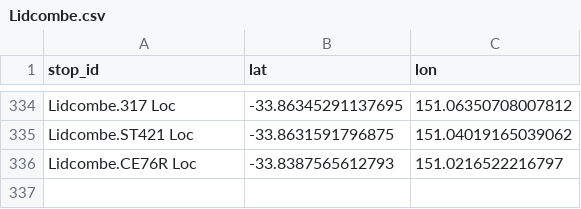
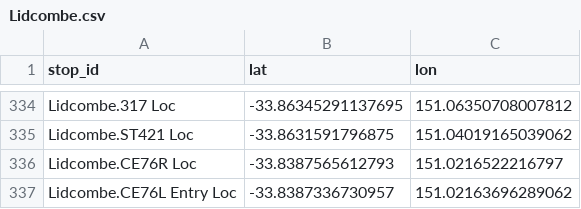
Before and after one commit to Tugzrida/tfnsw-gtfs-quirks, a CSV file: sydneytrains/locations/current/Lidcombe.csv, drawn as a sheet; only a part is shown, gaps mark what is left out.

```diff
--- a/sydneytrains/locations/current/Lidcombe.csv
+++ b/sydneytrains/locations/current/Lidcombe.csv
@@ -336 +336,2 @@ Lidcombe.ST421 Loc,-33.8631591796875,151.04019165039062
 Lidcombe.CE76R Loc,-33.8387565612793,151.0216522216797
+Lidcombe.CE76L Entry Loc,-33.8387336730957,151.02163696289062
```
Also changed, not shown: sydneytrains/locations/current/CentralCoast.csv, 1 other file.
